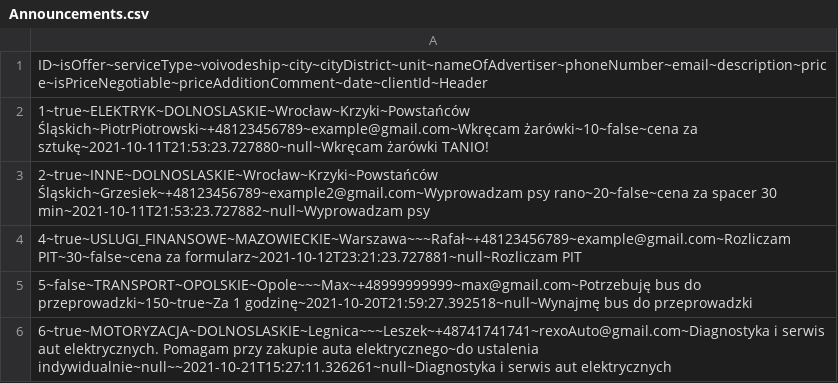
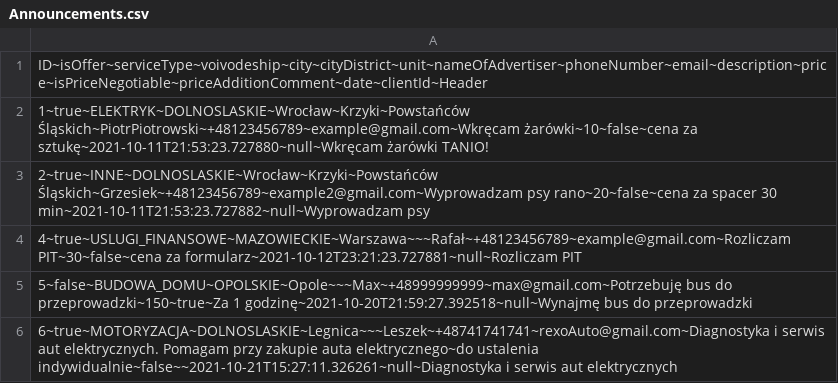
Before and after one commit to infoshareacademy/jjdzr4-i-ll-be-back, a CSV file: WorkAndFun/src/main/resources/Announcements.csv, drawn as a sheet.

```diff
--- a/WorkAndFun/src/main/resources/Announcements.csv
+++ b/WorkAndFun/src/main/resources/Announcements.csv
@@ -4,3 +4,3 @@ ID~isOffer~serviceType~voivodeship~city~cityDistrict~unit~nameOfAdvertiser~phone
 4~true~USLUGI_FINANSOWE~MAZOWIECKIE~Warszawa~~~Rafał~+48123456789~example@gmail.com~Rozliczam PIT~30~false~cena za formularz~2021-10-12T23:21:23.727881~null~Rozliczam PIT
-5~false~TRANSPORT~OPOLSKIE~Opole~~~Max~+48999999999~max@gmail.com~Potrzebuję bus do przeprowadzki~150~true~Za 1 godzinę~2021-10-20T21:59:27.392518~null~Wynajmę bus do przeprowadzki
-6~true~MOTORYZACJA~DOLNOSLASKIE~Legnica~~~Leszek~+48741741741~rexoAuto@gmail.com~Diagnostyka i serwis aut elektrycznych. Pomagam przy zakupie auta elektrycznego~do ustalenia indywidualnie~null~~2021-10-21T15:27:11.326261~null~Diagnostyka i serwis aut elektrycznych
+5~false~BUDOWA_DOMU~OPOLSKIE~Opole~~~Max~+48999999999~max@gmail.com~Potrzebuję bus do przeprowadzki~150~true~Za 1 godzinę~2021-10-20T21:59:27.392518~null~Wynajmę bus do przeprowadzki
+6~true~MOTORYZACJA~DOLNOSLASKIE~Legnica~~~Leszek~+48741741741~rexoAuto@gmail.com~Diagnostyka i serwis aut elektrycznych. Pomagam przy zakupie auta elektrycznego~do ustalenia indywidualnie~false~~2021-10-21T15:27:11.326261~null~Diagnostyka i serwis aut elektrycznych
```
Also changed, not shown: 8 other files.
